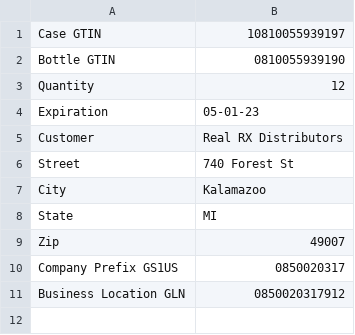
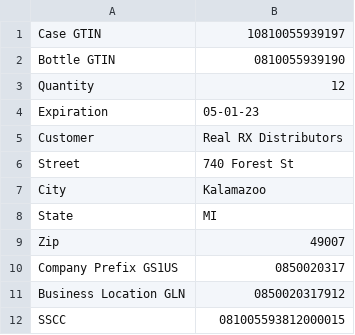
Before and after one commit to YourPalSocks/Make-It-Wright-Hackathon, a CSV file: PO 1234566.csv, drawn as a sheet.

Commit message:
Csv to Excel pipeline complete

```diff
--- a/PO 1234566.csv
+++ b/PO 1234566.csv
@@ -11 +11,2 @@ Company Prefix GS1US,0850020317
 Business Location GLN,0850020317912
+SSCC,081005593812000015
```
Also changed, not shown: 7 other files.
